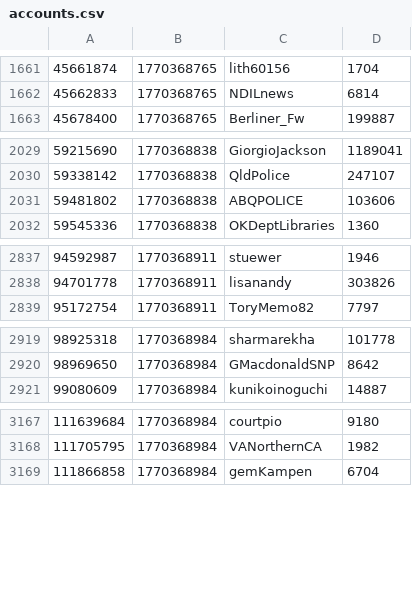
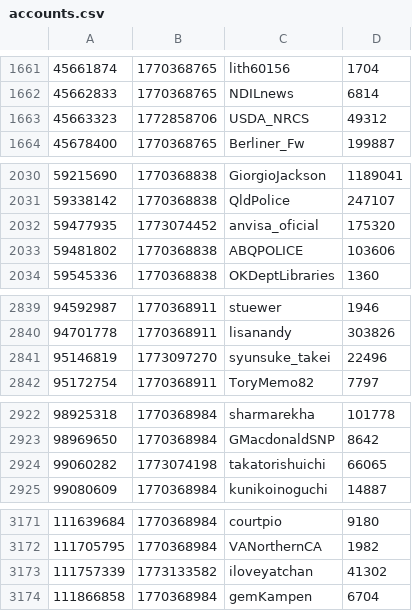
Before and after one commit to travisbrown/xgov, a CSV file: accounts.csv, drawn as a sheet; only a part is shown, gaps mark what is left out; the diff covers the shown part only.

Commit message:
Add accounts

```diff
--- a/accounts.csv
+++ b/accounts.csv
@@ -1662,2 +1662,3 @@
 45662833,1770368765,NDILnews,6814
+45663323,1772858706,USDA_NRCS,49312
 45678400,1770368765,Berliner_Fw,199887
@@ -2030,2 +2031,3 @@
 59338142,1770368838,QldPolice,247107
+59477935,1773074452,anvisa_oficial,175320
 59481802,1770368838,ABQPOLICE,103606
@@ -2838,2 +2840,3 @@
 94701778,1770368911,lisanandy,303826
+95146819,1773097270,syunsuke_takei,22496
 95172754,1770368911,ToryMemo82,7797
@@ -2920,2 +2923,3 @@
 98969650,1770368984,GMacdonaldSNP,8642
+99060282,1773074198,takatorishuichi,66065
 99080609,1770368984,kunikoinoguchi,14887
@@ -3168,2 +3172,3 @@
 111705795,1770368984,VANorthernCA,1982
+111757339,1773133582,iloveyatchan,41302
 111866858,1770368984,gemKampen,6704
```
Also changed, not shown: 15 added rows elsewhere in this file.
